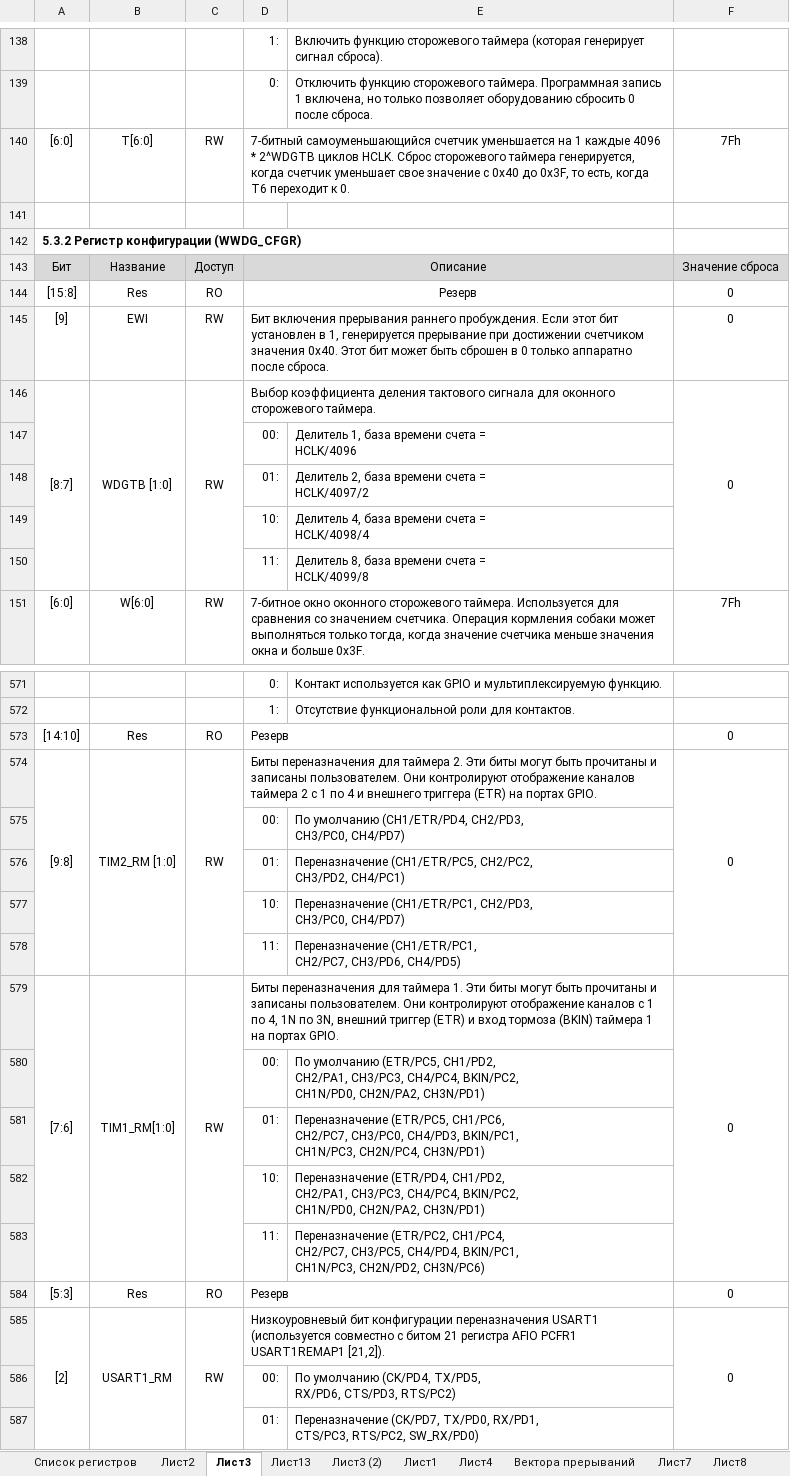
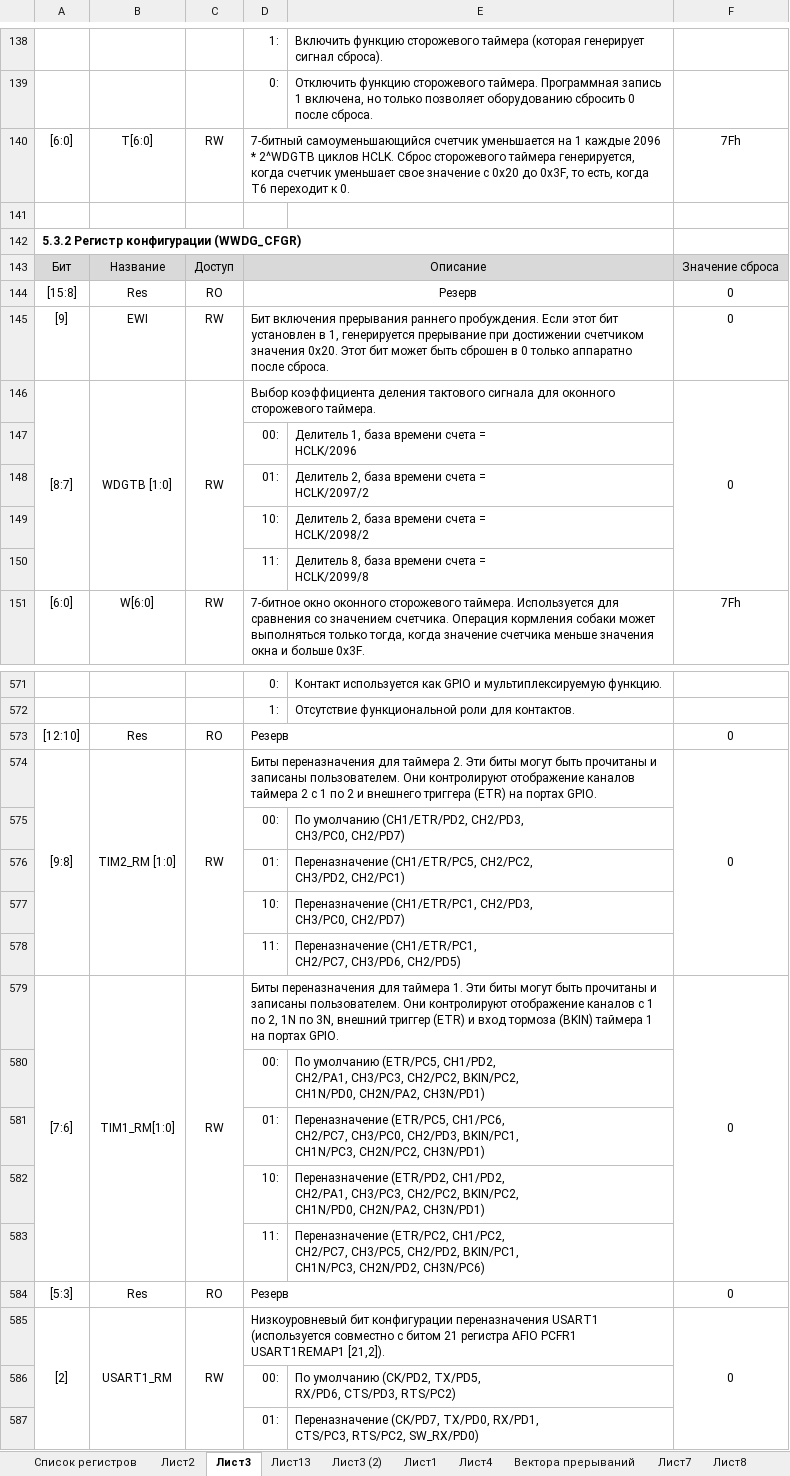
Before and after one commit to xWinIcex/CH32V003-RUS, an Excel workbook: Книга2.xlsx, sheet Лист3, drawn as a sheet; only a part is shown, gaps mark what is left out; values as stored, in another font and other column widths than the file's, no borders; ↵ is a line break in a cell; the diff covers the shown part only; the diff names each change by its address in the sheet, - before the commit and + after, or states it on an @@ line.

```diff
--- a/Книга2.xlsx (sheet Лист3)
+++ b/Книга2.xlsx (sheet Лист3)
-D140: …1 каждые 4096 * 2^WDGTB циклов HCLK. Сброс сторожевого таймера генерируется, когда счетчик уменьшает свое значение с 0x40 до 0x3F,…
+D140: …1 каждые 2096 * 2^WDGTB циклов HCLK. Сброс сторожевого таймера генерируется, когда счетчик уменьшает свое значение с 0x20 до 0x3F,…
-D145: …счетчиком значения 0x40. Этот бит…
+D145: …счетчиком значения 0x20. Этот бит…
-E147: Делитель 1, база времени счета = ↵ HCLK/4096
+E147: Делитель 1, база времени счета = ↵ HCLK/2096
-E148: Делитель 2, база времени счета = ↵ HCLK/4097/2
+E148: Делитель 2, база времени счета = ↵ HCLK/2097/2
-E149: Делитель 4, база времени счета = ↵ HCLK/4098/4
+E149: Делитель 2, база времени счета = ↵ HCLK/2098/2
-E150: Делитель 8, база времени счета = ↵ HCLK/4099/8
+E150: Делитель 8, база времени счета = ↵ HCLK/2099/8
-A573: [14:10]
+A573: [12:10]
-D574: …1 по 4 и внешнего…
+D574: …1 по 2 и внешнего…
-E575: По умолчанию (CH1/ETR/PD4, CH2/PD3, ↵ CH3/PC0, CH4/PD7)
+E575: По умолчанию (CH1/ETR/PD2, CH2/PD3, ↵ CH3/PC0, CH2/PD7)
-E576: …CH2/PC2, ↵ CH3/PD2, CH4/PC1)
+E576: …CH2/PC2, ↵ CH3/PD2, CH2/PC1)
-E577: …CH2/PD3, ↵ CH3/PC0, CH4/PD7)
+E577: …CH2/PD3, ↵ CH3/PC0, CH2/PD7)
-E578: …CH2/PC7, CH3/PD6, CH4/PD5)
+E578: …CH2/PC7, CH3/PD6, CH2/PD5)
-D579: …1 по 4, 1N по…
+D579: …1 по 2, 1N по…
-E580: …CH2/PA1, CH3/PC3, CH4/PC4, BKIN/PC2, ↵ CH1N/PD0,…
+E580: …CH2/PA1, CH3/PC3, CH2/PC2, BKIN/PC2, ↵ CH1N/PD0,…
-E581: …CH2/PC7, CH3/PC0, CH4/PD3, BKIN/PC1, ↵ CH1N/PC3, CH2N/PC4, CH3N/PD1)
+E581: …CH2/PC7, CH3/PC0, CH2/PD3, BKIN/PC1, ↵ CH1N/PC3, CH2N/PC2, CH3N/PD1)
-E582: Переназначение (ETR/PD4, CH1/PD2, ↵ CH2/PA1, CH3/PC3, CH4/PC4, BKIN/PC2, ↵ CH1N/PD0,…
+E582: Переназначение (ETR/PD2, CH1/PD2, ↵ CH2/PA1, CH3/PC3, CH2/PC2, BKIN/PC2, ↵ CH1N/PD0,…
-E583: Переназначение (ETR/PC2, CH1/PC4, ↵ CH2/PC7, CH3/PC5, CH4/PD4, BKIN/PC1, ↵ CH1N/PC3,…
+E583: Переназначение (ETR/PC2, CH1/PC2, ↵ CH2/PC7, CH3/PC5, CH2/PD2, BKIN/PC1, ↵ CH1N/PC3,…
-E586: По умолчанию (CK/PD4, TX/PD5, ↵ RX/PD6,…
+E586: По умолчанию (CK/PD2, TX/PD5, ↵ RX/PD6,…
```
Also changed, not shown: 310 added rows and 130 edited cells elsewhere in this sheet, sheet Лист2, 1 other file.
